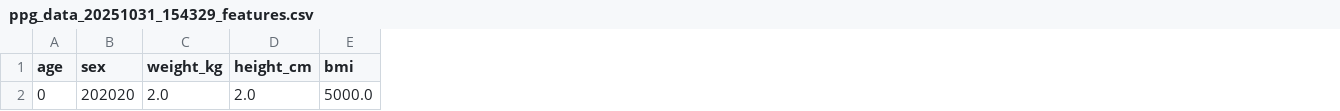
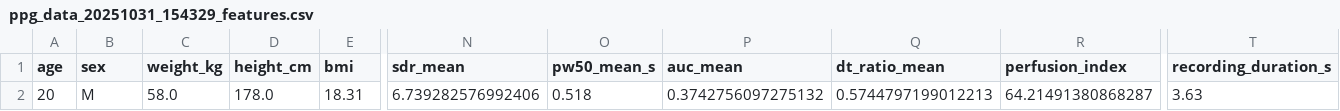
Before and after one commit to RickG2005/PPG_DSP_Project, a CSV file: data/features/ppg_data_20251031_154329_features.csv, drawn as a sheet; only a part is shown, gaps mark what is left out; the diff names each change by its address in the sheet, - before the commit and + after, or states it on an @@ line.

```diff
--- a/data/features/ppg_data_20251031_154329_features.csv
+++ b/data/features/ppg_data_20251031_154329_features.csv
+column N (sdr_mean), row 2: 6.739282576992406
+column O (pw50_mean_s), row 2: 0.518
+column P (auc_mean), row 2: 0.3742756097275132
+column Q (dt_ratio_mean), row 2: 0.5744797199012213
+column R (perfusion_index), row 2: 64.21491380868287
+column T (recording_duration_s), row 2: 3.63
-A2 (age): 0
+A2 (age): 20
-B2 (sex): 202020
+B2 (sex): M
-C2 (weight_kg): 2.0
+C2 (weight_kg): 58.0
-D2 (height_cm): 2.0
+D2 (height_cm): 178.0
-E2 (bmi): 5000.0
+E2 (bmi): 18.31
```
Also changed, not shown: 12 other files.
